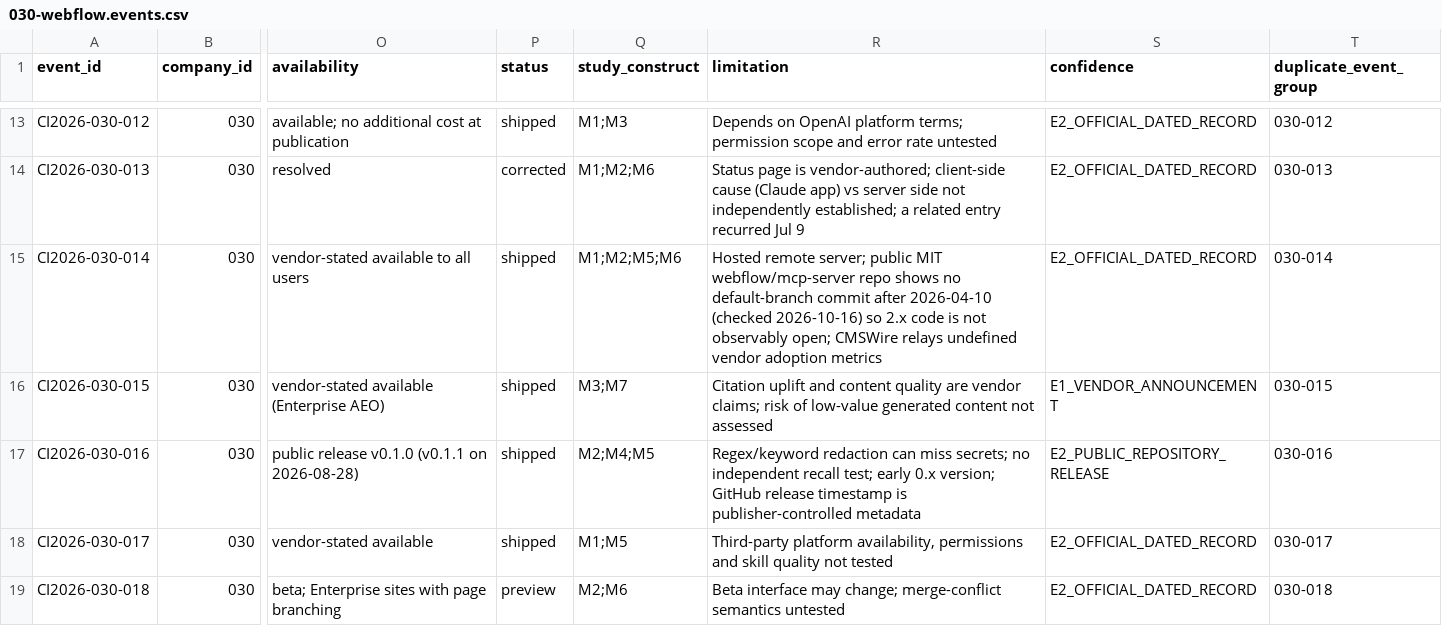
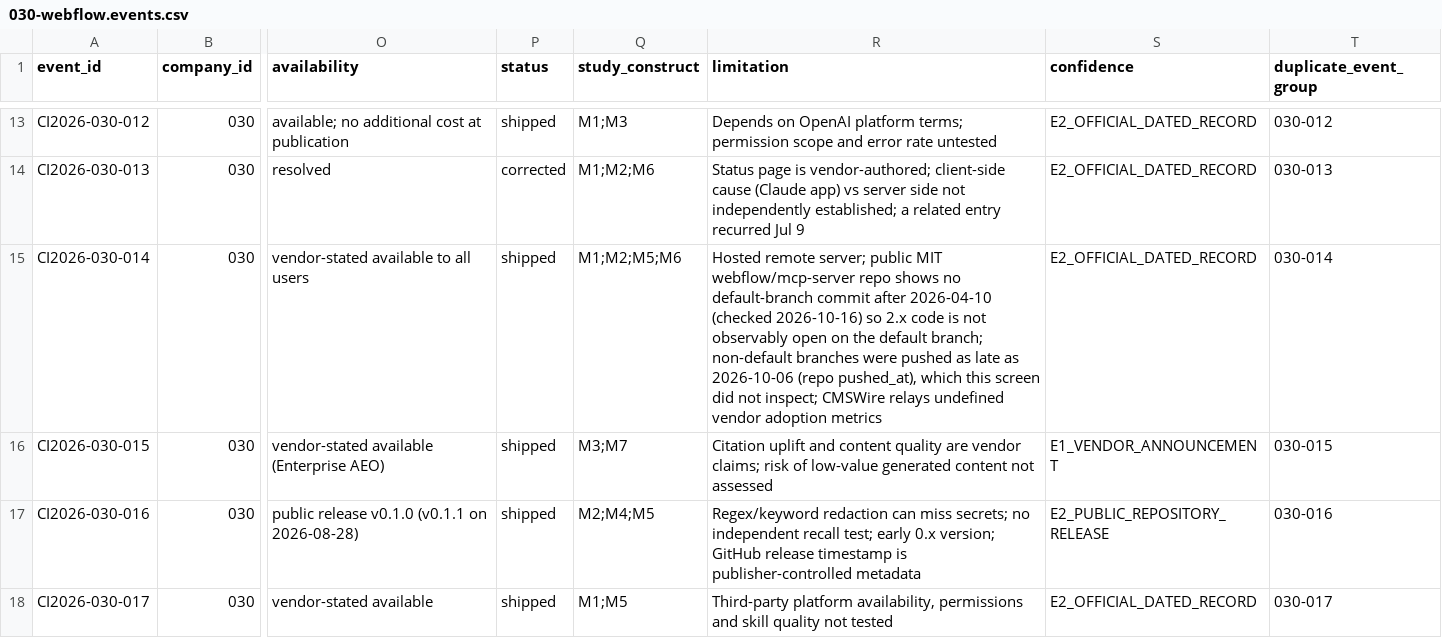
Before and after one commit to MSKazemi/github-trending-1000-study, a CSV file: research/company-intelligence/2026-04-12_2026-10-12/030-webflow.events.csv, drawn as a sheet; only a part is shown, gaps mark what is left out; the shorter side is filled out with more unchanged rows; the diff names each change by its address in the sheet, - before the commit and + after, or states it on an @@ line.

Commit message:
research(030): independent source spot-check corrections (#97)
17 ledger rows plus the entity claim and rights baseline checked
against raw page text, status pages, npm registry JSON and gh api:
16 confirmed, 1 confirmed with limitation amended (014: mcp-server
non-default branches pushed to 2026-10-06). Rights-baseline commit
description corrected (last main commit is a dependency patch; the
"MCP v1.2 Release" commit is 2026-04-01). AI-assisted spot-check,
not qualified human review.

```diff
--- a/research/company-intelligence/2026-04-12_2026-10-12/030-webflow.events.csv
+++ b/research/company-intelligence/2026-04-12_2026-10-12/030-webflow.events.csv
-R15 (limitation): …not observably open; CMSWire relays…
+R15 (limitation): …not observably open on the default branch; non-default branches were pushed as late as 2026-10-06 (repo pushed_at), which this screen did not inspect; CMSWire relays…
```
Also changed, not shown: 1 other file.
